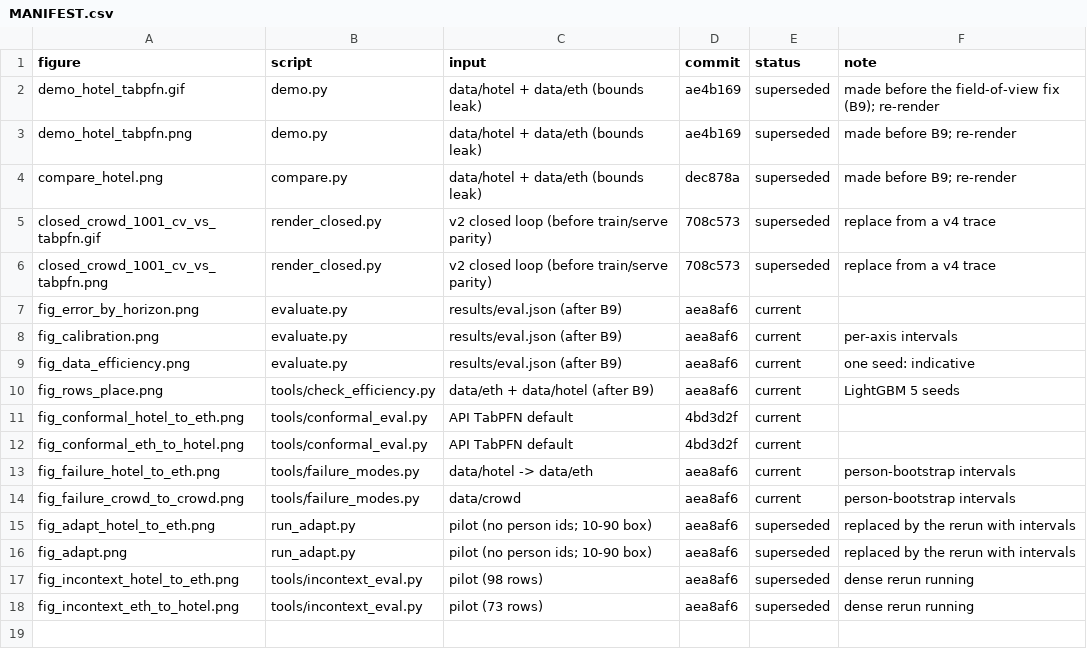
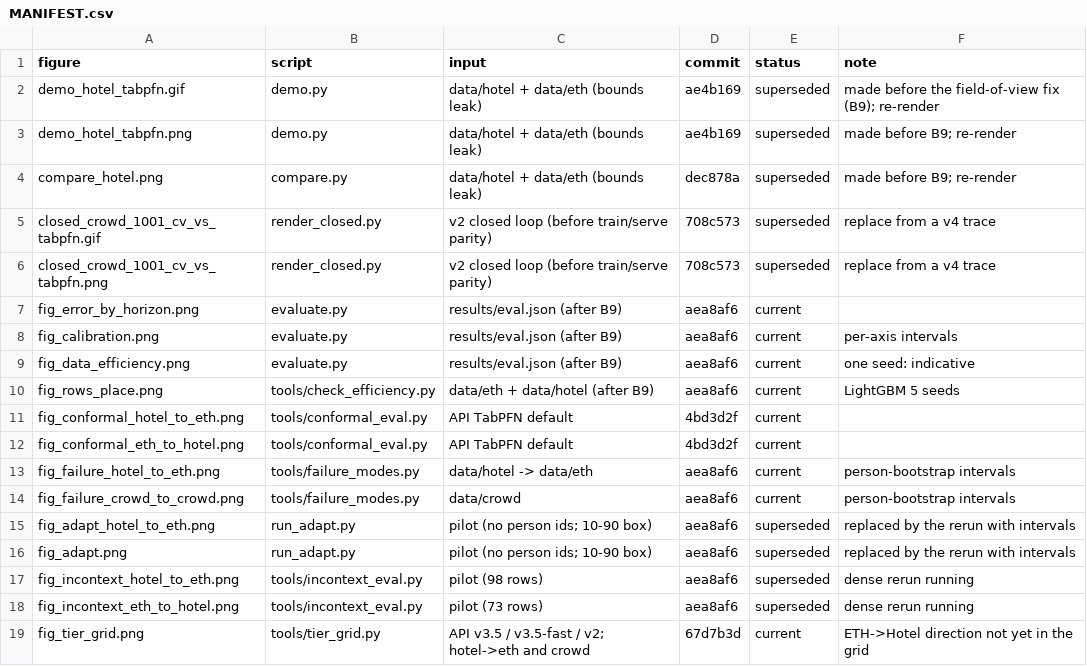
Before and after one commit to shiinalight/Foresight, a CSV file: media/MANIFEST.csv, drawn as a sheet.

```diff
--- a/media/MANIFEST.csv
+++ b/media/MANIFEST.csv
@@ -18 +18,2 @@ fig_incontext_hotel_to_eth.png,tools/incontext_eval.py,pilot (98 rows),aea8af6,s
 fig_incontext_eth_to_hotel.png,tools/incontext_eval.py,pilot (73 rows),aea8af6,superseded,dense rerun running
+fig_tier_grid.png,tools/tier_grid.py,API v3.5 / v3.5-fast / v2; hotel->eth and crowd,67d7b3d,current,ETH->Hotel direction not yet in the grid
```
Also changed, not shown: 2 other files.
